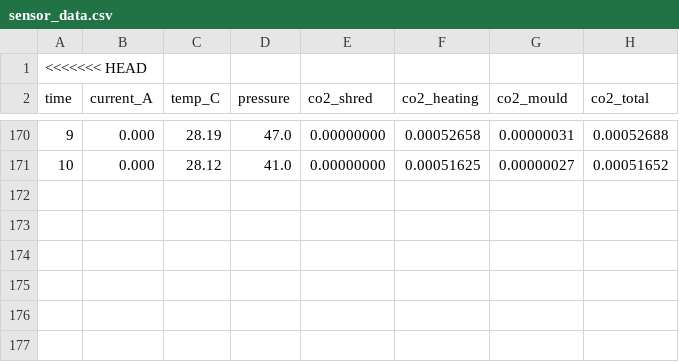
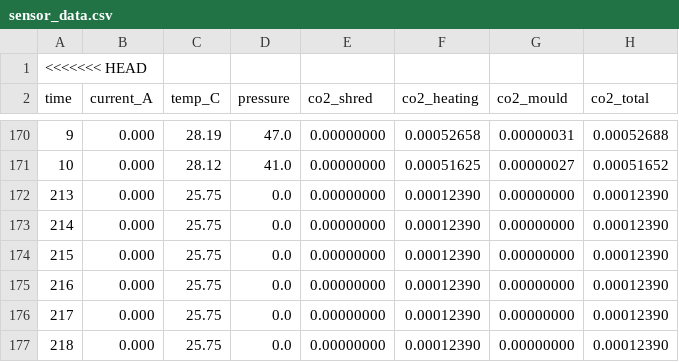
Before and after one commit to Shaithan-max/fastapi-carbon-backend, a CSV file: sensor_data.csv, drawn as a sheet; only a part is shown, gaps mark what is left out; the diff names each change by its address in the sheet, - before the commit and + after, or states it on an @@ line.

Commit message:
Auto-update sensor data

```diff
--- a/sensor_data.csv
+++ b/sensor_data.csv
+row 172: 213 | 0.000 | 25.75 | 0.0 | 0.00000000 | 0.00012390 | 0.00000000 | 0.00012390
+row 173: 214 | 0.000 | 25.75 | 0.0 | 0.00000000 | 0.00012390 | 0.00000000 | 0.00012390
+row 174: 215 | 0.000 | 25.75 | 0.0 | 0.00000000 | 0.00012390 | 0.00000000 | 0.00012390
+row 175: 216 | 0.000 | 25.75 | 0.0 | 0.00000000 | 0.00012390 | 0.00000000 | 0.00012390
+row 176: 217 | 0.000 | 25.75 | 0.0 | 0.00000000 | 0.00012390 | 0.00000000 | 0.00012390
+row 177: 218 | 0.000 | 25.75 | 0.0 | 0.00000000 | 0.00012390 | 0.00000000 | 0.00012390
```
